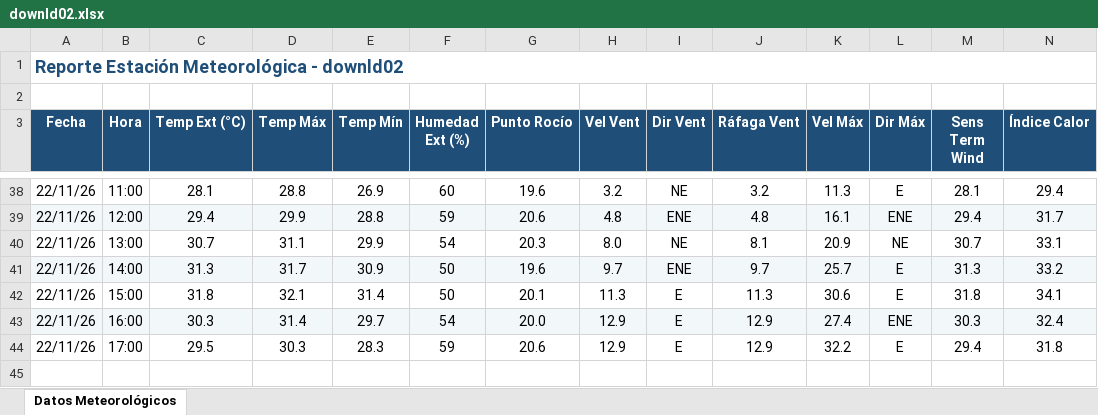
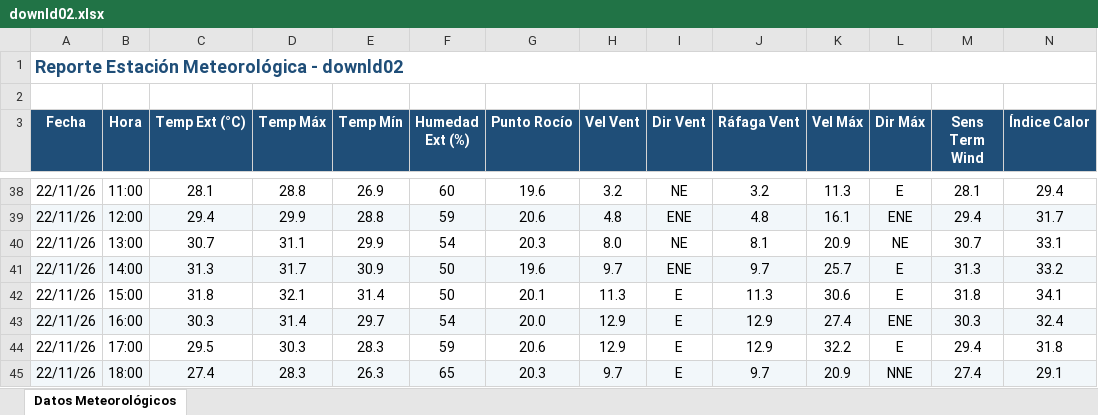
Before and after one commit to intasalta/ema_cerrillos, an Excel workbook: downld02.xlsx, sheet Datos Meteorológicos, drawn as a sheet; only a part is shown, gaps mark what is left out; values as stored, in another font and other column widths than the file's, no borders; rows hold the shown columns only; the diff names each change by its address in the sheet, - before the commit and + after, or states it on an @@ line.

```diff
--- a/downld02.xlsx (sheet Datos Meteorológicos)
+++ b/downld02.xlsx (sheet Datos Meteorológicos)
+row 45: 22/11/26 | 18:00 | 27.4 | 28.3 | 26.3 | 65 | 20.3 | 9.7 | E | 9.7 | 20.9 | NNE | 27.4 | 29.1
```
Also changed, not shown: downld08.xlsx, 2 other files.
